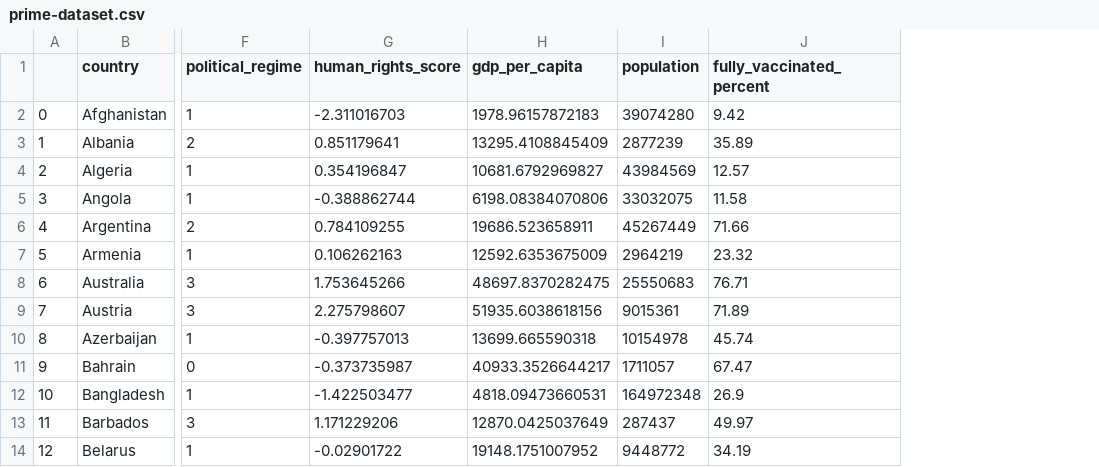
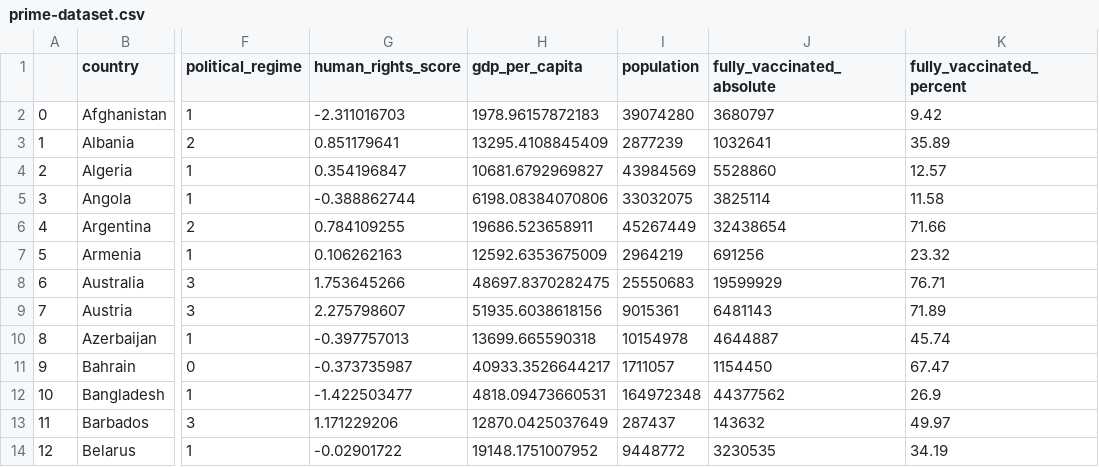
Before and after one commit to RuizLorenzoChavez/DATA100-Finals-COVID-Vaccination-Tracker, a CSV file: prime-dataset.csv, drawn as a sheet; only a part is shown, gaps mark what is left out; the diff names each change by its address in the sheet, - before the commit and + after, or states it on an @@ line.

```diff
--- a/prime-dataset.csv
+++ b/prime-dataset.csv
+column J (fully_vaccinated_absolute), rows 2-14: 3680797 | 1032641 | 5528860 | 3825114 | 32438654 | 691256 | 19599929 | 6481143 | 4644887 | 1154450 | 44377562 | 143632 | 3230535
```
Also changed, not shown: 1 other file.
